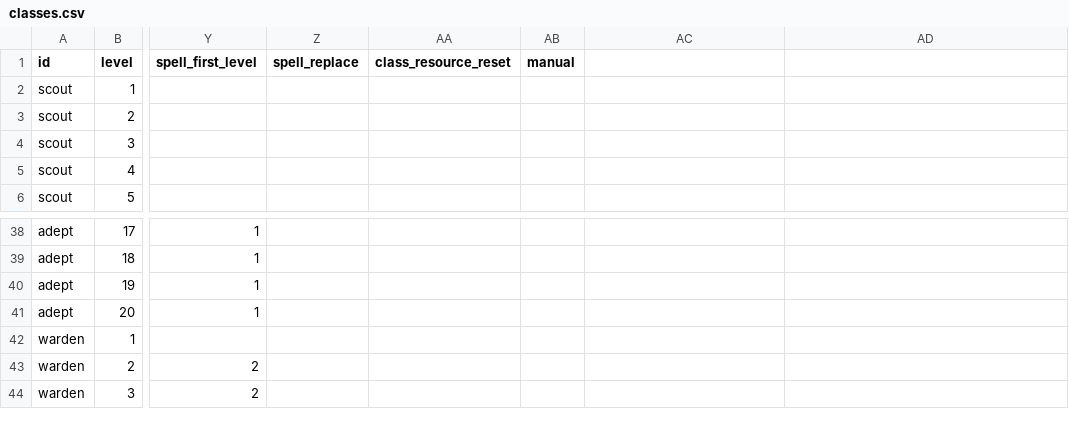
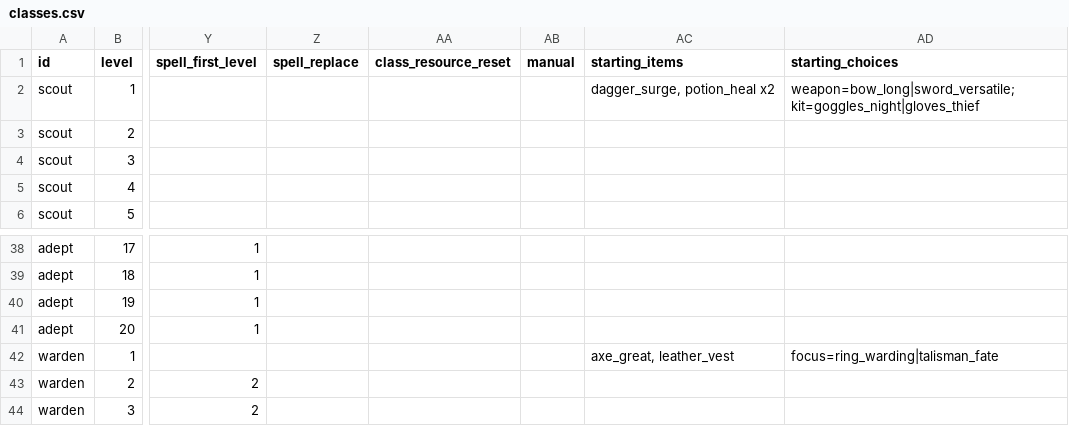
Before and after one commit to LtnDisaster/DndDieZweite, a CSV file: app/content_pack/classes.csv, drawn as a sheet; only a part is shown, gaps mark what is left out; the diff names each change by its address in the sheet, - before the commit and + after, or states it on an @@ line.

Commit message:
D105: class starting gear, NPC inventories and atomic looting

```diff
--- a/app/content_pack/classes.csv
+++ b/app/content_pack/classes.csv
-AC1: (empty)
+AC1: starting_items
-AD1: (empty)
+AD1: starting_choices
-AC2 (starting_items): (empty)
+AC2 (starting_items): dagger_surge, potion_heal x2
-AD2 (starting_choices): (empty)
+AD2 (starting_choices): weapon=bow_long|sword_versatile; kit=goggles_night|gloves_thief
-AC42 (starting_items): (empty)
+AC42 (starting_items): axe_great, leather_vest
-AD42 (starting_choices): (empty)
+AD42 (starting_choices): focus=ring_warding|talisman_fate
```
Also changed, not shown: 15 other files.
